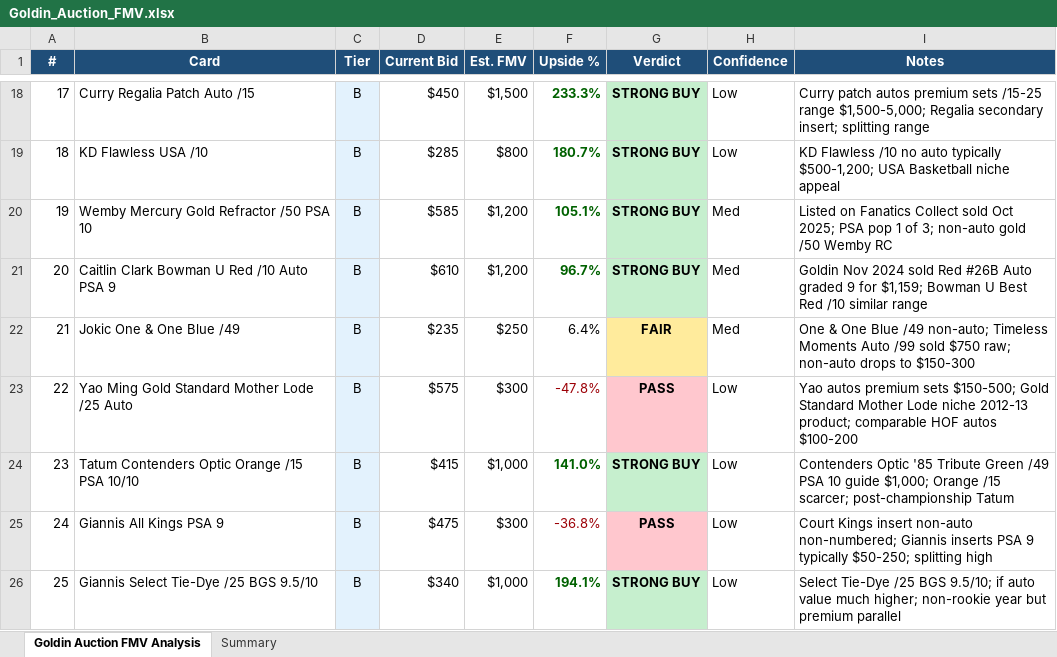
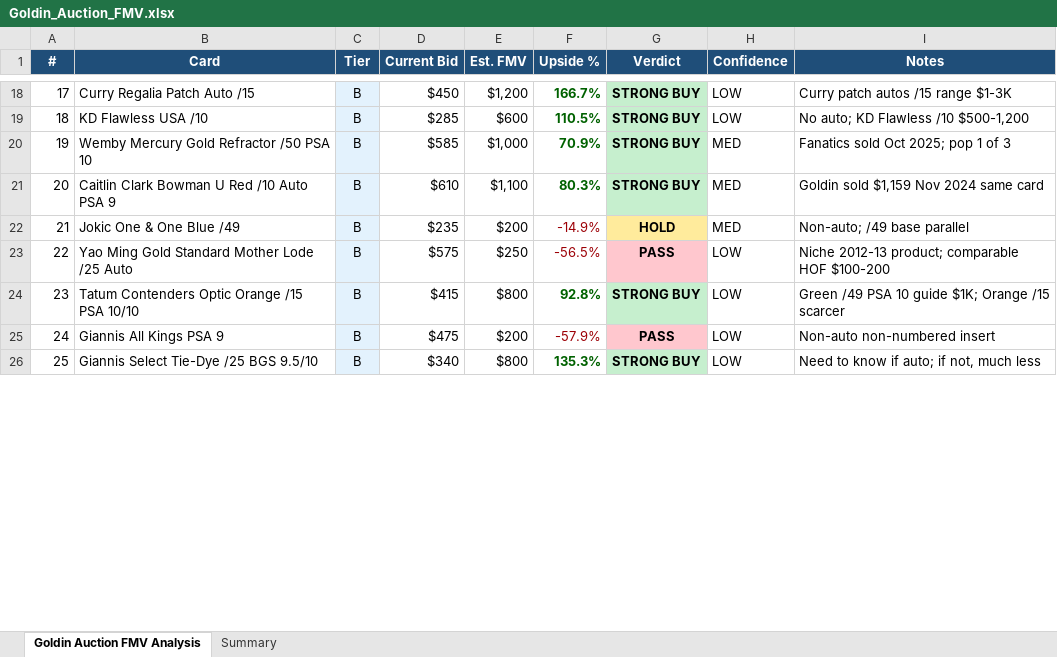
Before and after one commit to jaredzeisler/sports-card-agent, an Excel workbook: Inventory/Goldin_Auction_FMV.xlsx, sheet Goldin Auction FMV Analysis, drawn as a sheet; only a part is shown, gaps mark what is left out; values as stored, in another font and other column widths than the file's, no borders; the diff covers the shown part only; the diff names each change by its address in the sheet, - before the commit and + after, or states it on an @@ line.

```diff
--- a/Inventory/Goldin_Auction_FMV.xlsx (sheet Goldin Auction FMV Analysis)
+++ b/Inventory/Goldin_Auction_FMV.xlsx (sheet Goldin Auction FMV Analysis)
-E18 (Est. FMV): $1,500
+E18 (Est. FMV): $1,200
-F18 (Upside %): 233.3%
+F18 (Upside %): 166.7%
-H18:H19 (Confidence): Low
+H18:H19 (Confidence): LOW
-I18 (Notes): …patch autos premium sets /15-25 range $1,500-5,000; Regalia secondary insert; splitting range
+I18 (Notes): …patch autos /15 range $1-3K
-E19 (Est. FMV): $800
+E19 (Est. FMV): $600
-F19 (Upside %): 180.7%
+F19 (Upside %): 110.5%
-I19 (Notes): KD Flawless /10 no auto typically $500-1,200; USA Basketball niche appeal
+I19 (Notes): No auto; KD Flawless /10 $500-1,200
-E20 (Est. FMV): $1,200
+E20 (Est. FMV): $1,000
-F20 (Upside %): 105.1%
+F20 (Upside %): 70.9%
-H20:H22 (Confidence): Med
+H20:H22 (Confidence): MED
-I20 (Notes): Listed on Fanatics Collect sold Oct 2025; PSA pop 1 of 3; non-auto gold /50 Wemby RC
+I20 (Notes): Fanatics sold Oct 2025; pop 1 of 3
-E21 (Est. FMV): $1,200
+E21 (Est. FMV): $1,100
-F21 (Upside %): 96.7%
+F21 (Upside %): 80.3%
-I21 (Notes): Goldin Nov 2024 sold Red #26B Auto graded 9 for $1,159; Bowman U Best Red /10 similar range
+I21 (Notes): Goldin sold $1,159 Nov 2024 same card
-E22 (Est. FMV): $250
+E22 (Est. FMV): $200
-F22 (Upside %): 6.4%
+F22 (Upside %): -14.9%
-F22 text colour: black
+F22 text colour: #9C0006
-G22 (Verdict): FAIR
+G22 (Verdict): HOLD
-I22 (Notes): One & One Blue /49 non-auto; Timeless Moments Auto /99 sold $750 raw; non-auto drops to $150-300
+I22 (Notes): Non-auto; /49 base parallel
-E23 (Est. FMV): $300
+E23 (Est. FMV): $250
-F23 (Upside %): -47.8%
+F23 (Upside %): -56.5%
-H23:H26 (Confidence): Low
+H23:H26 (Confidence): LOW
-I23 (Notes): Yao autos premium sets $150-500; Gold Standard Mother Lode niche 2012-13 product; comparable HOF autos $100-200
+I23 (Notes): Niche 2012-13 product; comparable HOF $100-200
-E24 (Est. FMV): $1,000
+E24 (Est. FMV): $800
-F24 (Upside %): 141.0%
+F24 (Upside %): 92.8%
-I24 (Notes): Contenders Optic '85 Tribute Green /49 PSA 10 guide $1,000; Orange /15 scarcer; post-championship Tatum
+I24 (Notes): Green /49 PSA 10 guide $1K; Orange /15 scarcer
-E25 (Est. FMV): $300
+E25 (Est. FMV): $200
-F25 (Upside %): -36.8%
+F25 (Upside %): -57.9%
-I25 (Notes): Court Kings insert non-auto non-numbered; Giannis inserts PSA 9 typically $50-250; splitting high
+I25 (Notes): Non-auto non-numbered insert
-E26 (Est. FMV): $1,000
+E26 (Est. FMV): $800
-F26 (Upside %): 194.1%
+F26 (Upside %): 135.3%
-I26 (Notes): Select Tie-Dye /25 BGS 9.5/10; if auto value much higher; non-rookie year but premium parallel
+I26 (Notes): Need to know if auto; if not, much less
```
Also changed, not shown: 208 edited cells and cell formats elsewhere in this sheet, sheet Summary.
